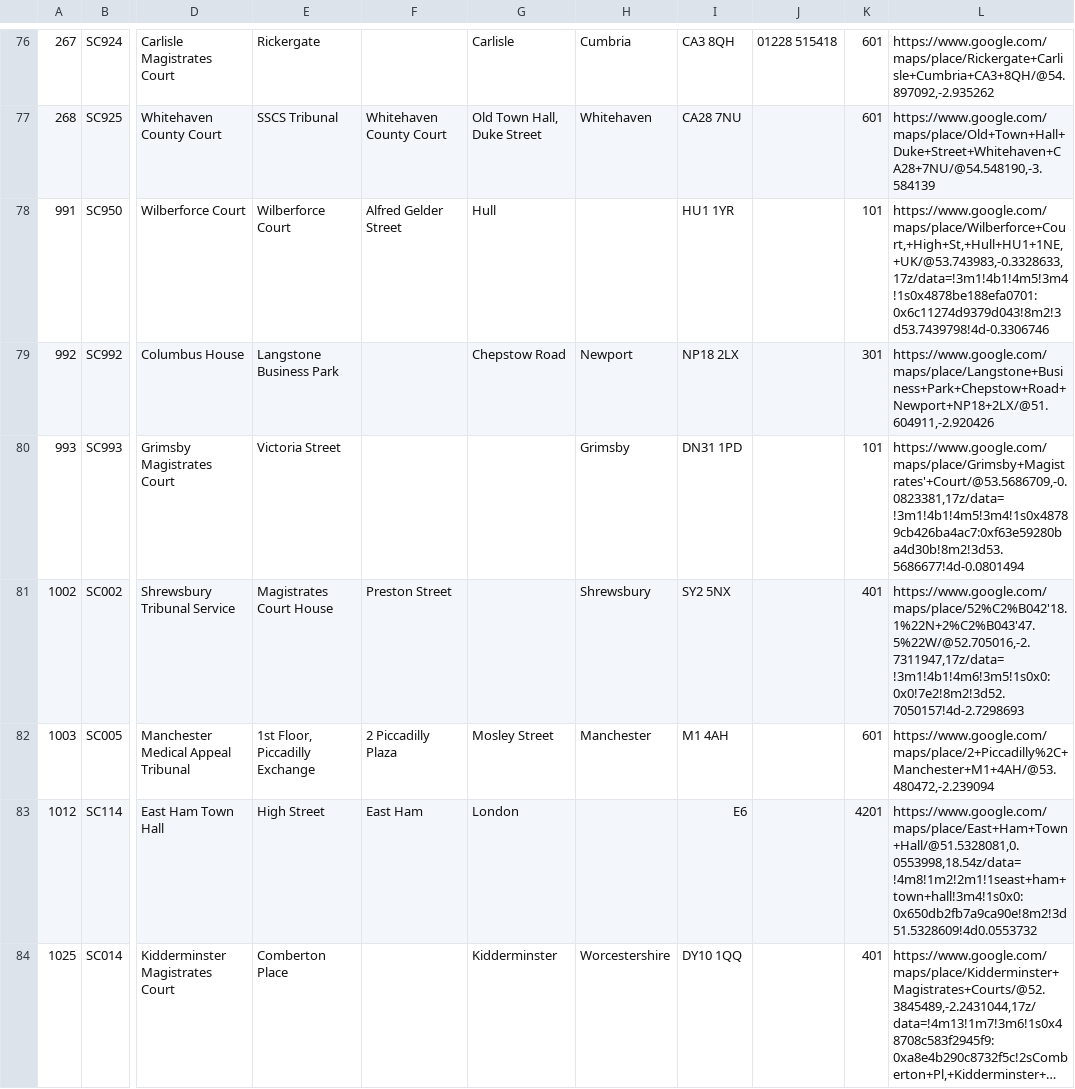
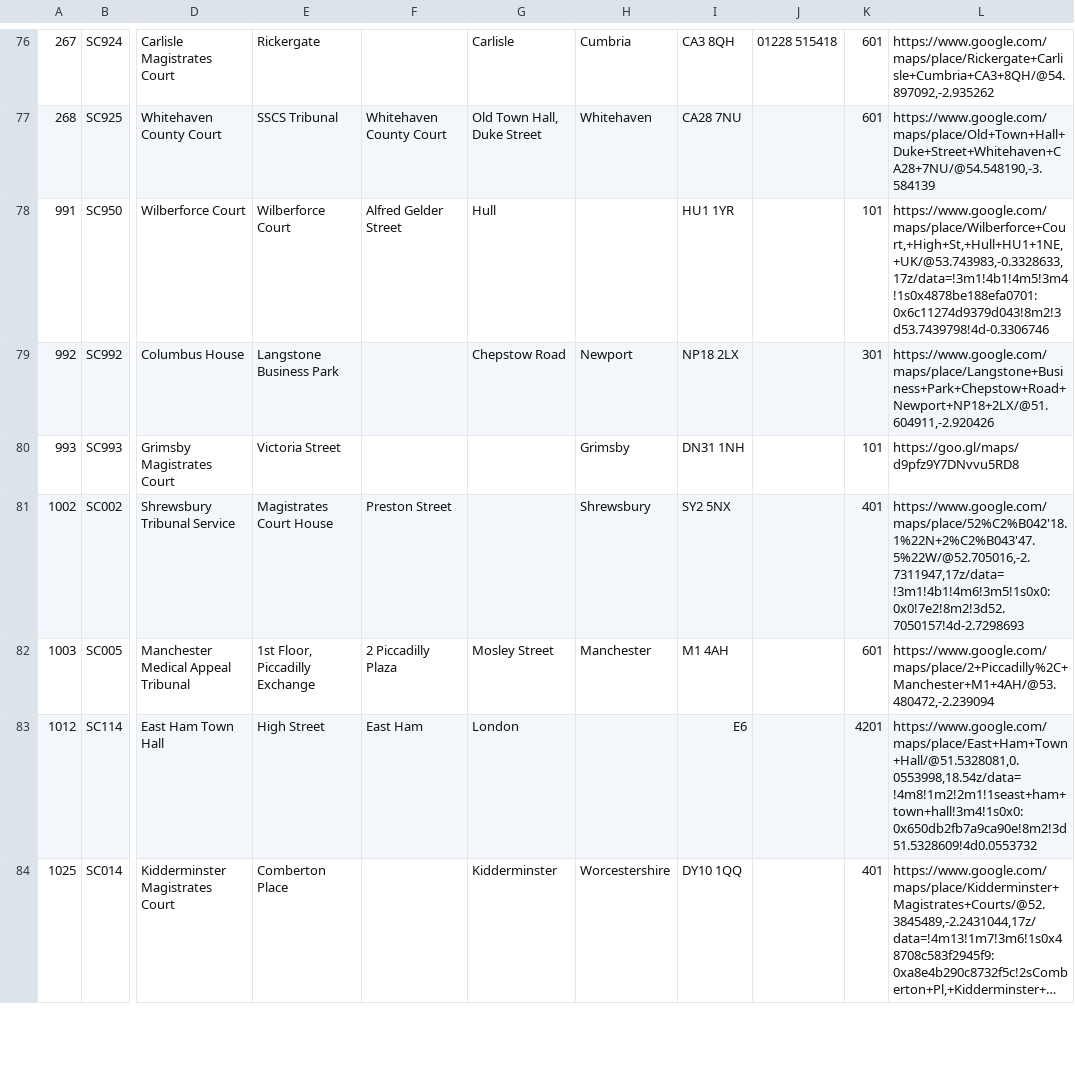
Before and after one commit to hmcts/sscs-common, a CSV file: src/main/resources/reference-data/sscs-venues.csv, drawn as a sheet; only a part is shown, gaps mark what is left out; long unchanged cells end in …; the diff covers the shown part only; the diff names each change by its address in the sheet, - before the commit and + after, or states it on an @@ line.

Commit message:
SSCS-6071 - Update venue file

```diff
--- a/src/main/resources/reference-data/sscs-venues.csv
+++ b/src/main/resources/reference-data/sscs-venues.csv
-I80: DN31 1PD
+I80: DN31 1NH
-L80: https://www.google.com/maps/place/Grimsby+Magistrates'+Court/@53.5686709,-0.0823381,17z/data=!3m1!4b1!4m5!3m4!1s0x48789cb426ba4ac7:0xf63e59280ba4d30b!8m2!3d53.5686677!4d-0.0801494
+L80: https://goo.gl/maps/d9pfz9Y7DNvvu5RD8
```
Also changed, not shown: 27 edited cells elsewhere in this file.
